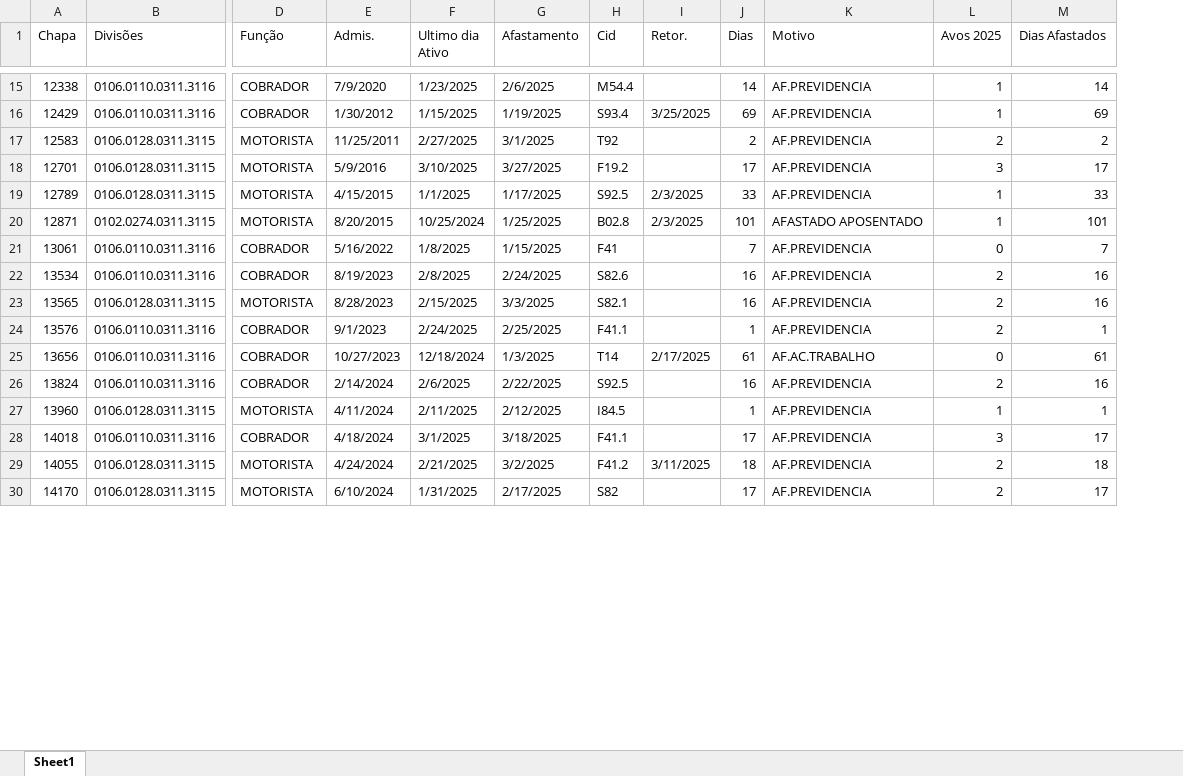
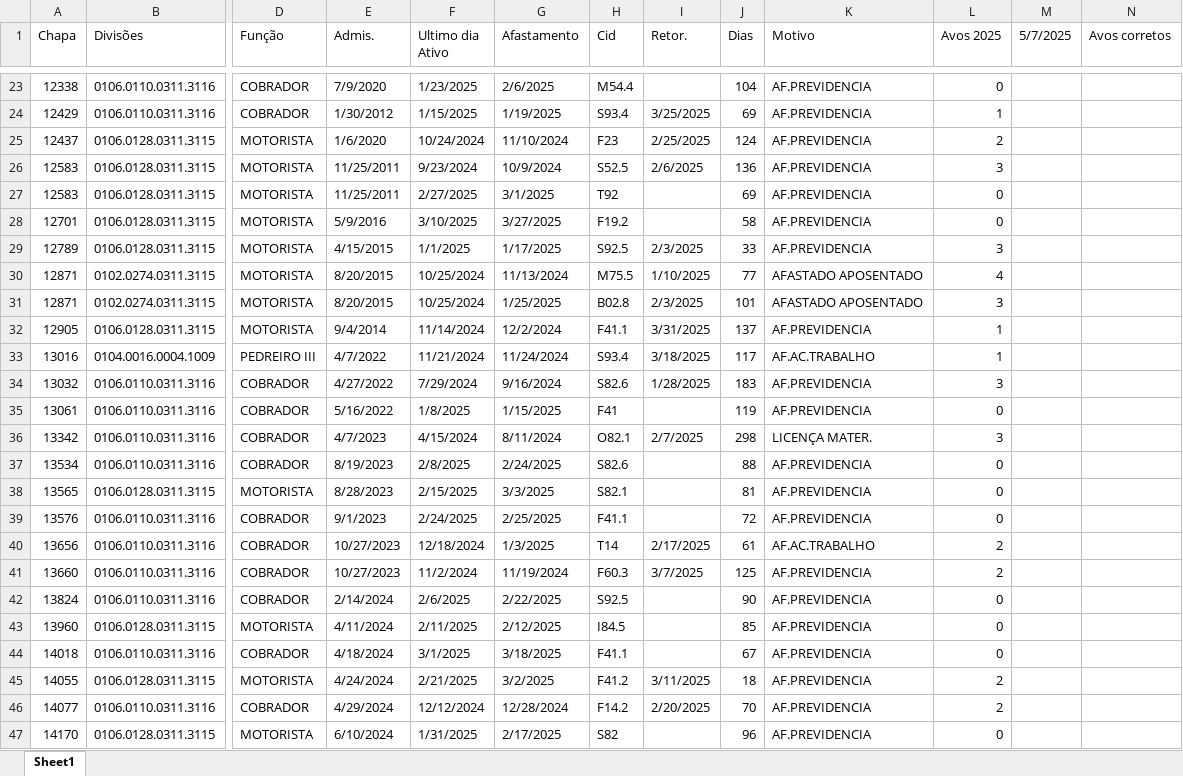
Before and after one commit to JvHaeckel/Python, an Excel workbook: PLR/Resultado_Avos_2025 Editada.xlsx, sheet Sheet1, drawn as a sheet; only a part is shown, gaps mark what is left out; values as stored, in another font and other column widths than the file's, no cell formats; removed rows and columns are numbered as before the commit, all else as after; rows hold the shown columns only; the diff covers the shown part only; the diff names each change by its address in the sheet, - before the commit and + after, or states it on an @@ line.

```diff
--- a/PLR/Resultado_Avos_2025 Editada.xlsx (sheet Sheet1)
+++ b/PLR/Resultado_Avos_2025 Editada.xlsx (sheet Sheet1)
-column M (Dias Afastados), rows 15-30: 14 | 69 | 2 | 17 | 33 | 101 | 7 | 16 | 16 | 1 | 61 | 16 | 1 | 17 | 18 | 17
+column M (5/7/2025), empty
+column N (Avos corretos), empty
-J23 (Dias): 14
+J23 (Dias): 104
-L23 (Avos 2025): 1
+L23 (Avos 2025): 0
+row 25: 12437 | 0106.0128.0311.3115 | MOTORISTA | 1/6/2020 | 10/24/2024 | 11/10/2024 | F23 | 2/25/2025 | 124 | AF.PREVIDENCIA | 2
+row 26: 12583 | 0106.0128.0311.3115 | MOTORISTA | 11/25/2011 | 9/23/2024 | 10/9/2024 | S52.5 | 2/6/2025 | 136 | AF.PREVIDENCIA | 3
-J27 (Dias): 2
+J27 (Dias): 69
-L27 (Avos 2025): 2
+L27 (Avos 2025): 0
-J28 (Dias): 17
+J28 (Dias): 58
-L28 (Avos 2025): 3
+L28 (Avos 2025): 0
-L29 (Avos 2025): 1
+L29 (Avos 2025): 3
+row 30: 12871 | 0102.0274.0311.3115 | MOTORISTA | 8/20/2015 | 10/25/2024 | 11/13/2024 | M75.5 | 1/10/2025 | 77 | AFASTADO APOSENTADO | 4
-L31 (Avos 2025): 1
+L31 (Avos 2025): 3
+row 32: 12905 | 0106.0128.0311.3115 | MOTORISTA | 9/4/2014 | 11/14/2024 | 12/2/2024 | F41.1 | 3/31/2025 | 137 | AF.PREVIDENCIA | 1
+row 33: 13016 | 0104.0016.0004.1009 | PEDREIRO III | 4/7/2022 | 11/21/2024 | 11/24/2024 | S93.4 | 3/18/2025 | 117 | AF.AC.TRABALHO | 1
+row 34: 13032 | 0106.0110.0311.3116 | COBRADOR | 4/27/2022 | 7/29/2024 | 9/16/2024 | S82.6 | 1/28/2025 | 183 | AF.PREVIDENCIA | 3
-J35 (Dias): 7
+J35 (Dias): 119
+row 36: 13342 | 0106.0110.0311.3116 | COBRADOR | 4/7/2023 | 4/15/2024 | 8/11/2024 | O82.1 | 2/7/2025 | 298 | LICENÇA MATER. | 3
-J37 (Dias): 16
+J37 (Dias): 88
-L37:L39 (Avos 2025): 2
+L37:L39 (Avos 2025): 0
-J38 (Dias): 16
+J38 (Dias): 81
-J39 (Dias): 1
+J39 (Dias): 72
-L40 (Avos 2025): 0
+L40 (Avos 2025): 2
+row 41: 13660 | 0106.0110.0311.3116 | COBRADOR | 10/27/2023 | 11/2/2024 | 11/19/2024 | F60.3 | 3/7/2025 | 125 | AF.PREVIDENCIA | 2
-J42 (Dias): 16
+J42 (Dias): 90
-L42 (Avos 2025): 2
+L42 (Avos 2025): 0
-J43 (Dias): 1
+J43 (Dias): 85
-L43 (Avos 2025): 1
+L43 (Avos 2025): 0
-J44 (Dias): 17
+J44 (Dias): 67
-L44 (Avos 2025): 3
+L44 (Avos 2025): 0
+row 46: 14077 | 0106.0110.0311.3116 | COBRADOR | 4/29/2024 | 12/12/2024 | 12/28/2024 | F14.2 | 2/20/2025 | 70 | AF.PREVIDENCIA | 2
-J47 (Dias): 17
+J47 (Dias): 96
-L47 (Avos 2025): 2
+L47 (Avos 2025): 0
```
Also changed, not shown: 17 added rows and 37 edited cells elsewhere in this sheet, cell formats, PLR/Resultado_Avos_2025.xlsx, 3 other files.
